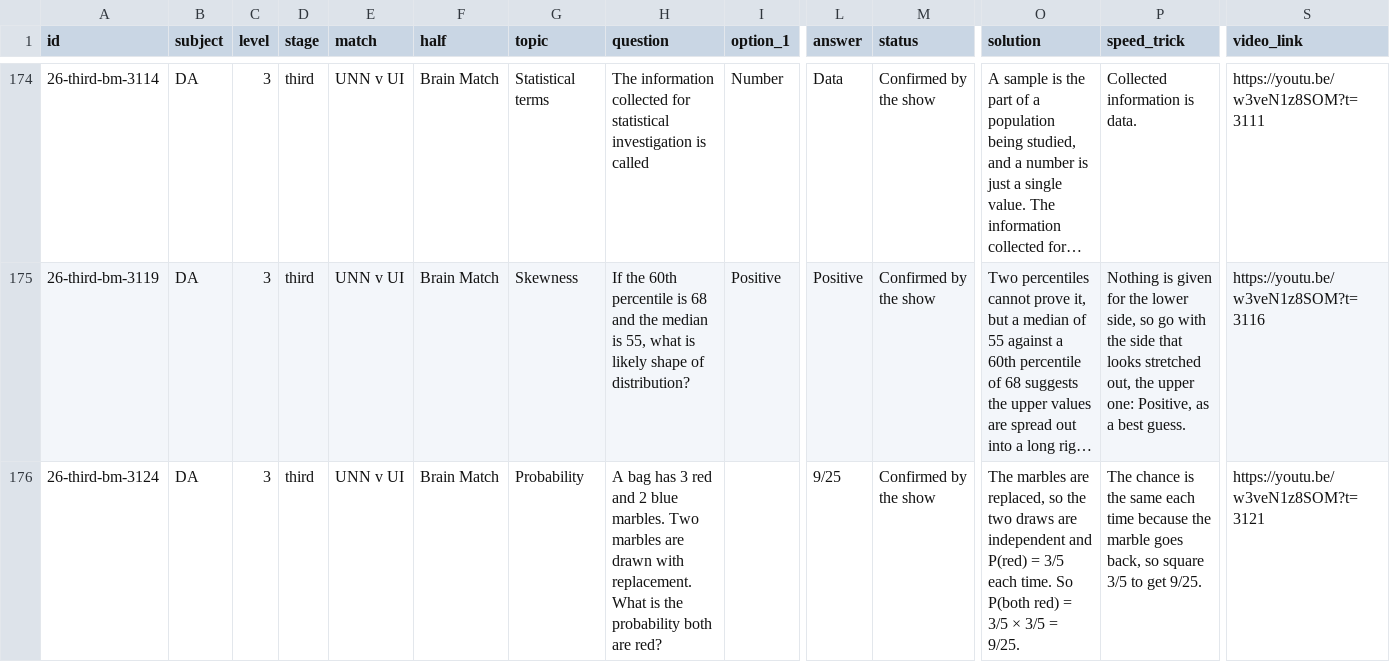
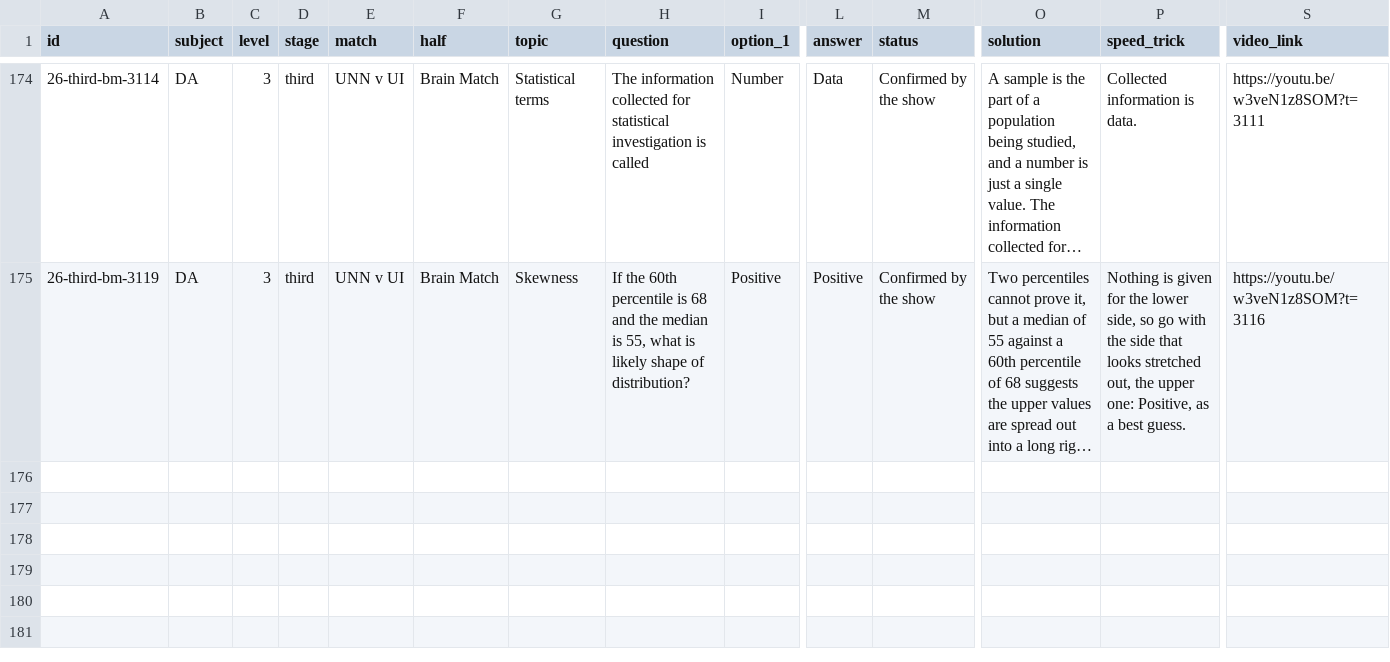
Before and after one commit to Tobisimi/split-second, a CSV file: bank/csv/DA_level3.csv, drawn as a sheet; only a part is shown, gaps mark what is left out; long unchanged cells end in …; rows hold the shown columns only; the diff names each change by its address in the sheet, - before the commit and + after, or states it on an @@ line.

```diff
--- a/bank/csv/DA_level3.csv
+++ b/bank/csv/DA_level3.csv
-row 176: 26-third-bm-3124 | DA | 3 | third | UNN v UI | Brain Match | Probability | A bag has 3 red and 2 blue marbles. Two marbles are drawn with replacement. What is the probability both are red? |  | 9/25 | Confirmed by the show | The marbles are replaced, so the two draws are independent and P(red) = 3/5 each time. So P(both red) = 3/5 × 3/5 = 9/25. | The chance is the same each time because the marble goes back, so square 3/5 to get 9/25. | https://youtu.be/w3veN1z8SOM?t=3121
```
Also changed, not shown: bank/csv/AM_level3.csv, bank/csv/VR_level3.csv, 25 other files.
